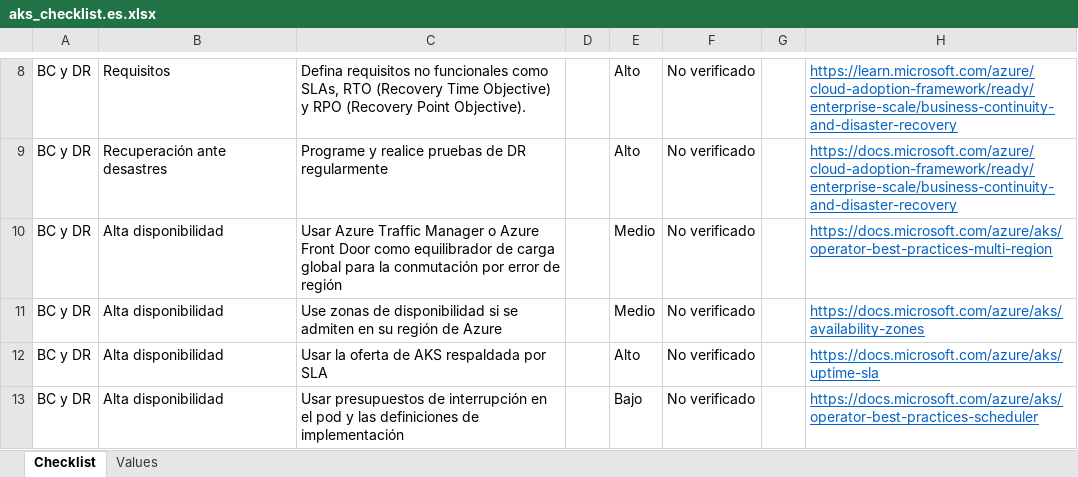
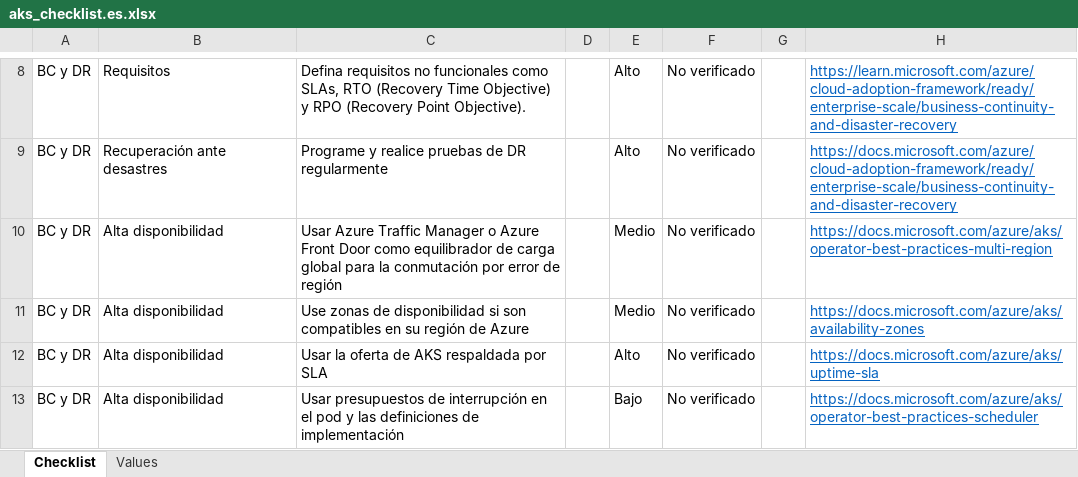
Before and after one commit to Azure/review-checklists, an Excel workbook: spreadsheet/aks_checklist.es.xlsx, sheet Checklist, drawn as a sheet; only a part is shown, gaps mark what is left out; values as stored, in another font and other column widths than the file's, no borders; conditional formats not drawn; the diff names each change by its address in the sheet, - before the commit and + after, or states it on an @@ line.

```diff
--- a/spreadsheet/aks_checklist.es.xlsx (sheet Checklist)
+++ b/spreadsheet/aks_checklist.es.xlsx (sheet Checklist)
-C11: …disponibilidad si se admiten en su…
+C11: …disponibilidad si son compatibles en su…
```
Also changed, not shown: spreadsheet/aks_checklist.en.xlsx, spreadsheet/aks_checklist.ja.xlsx, 5 other files.
